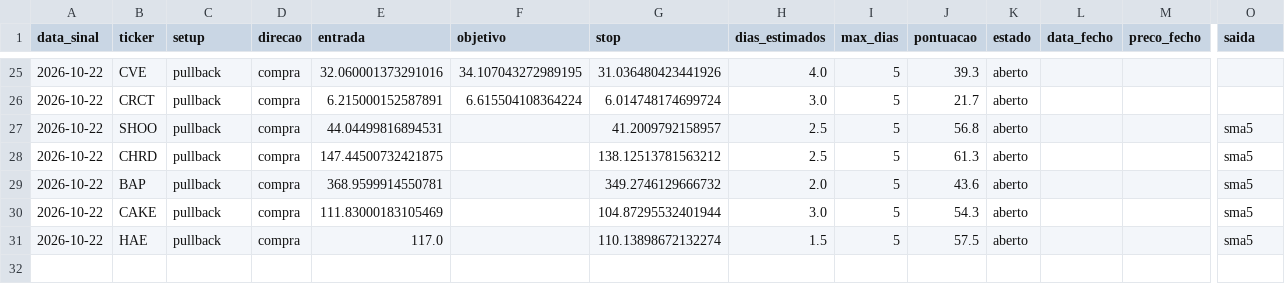
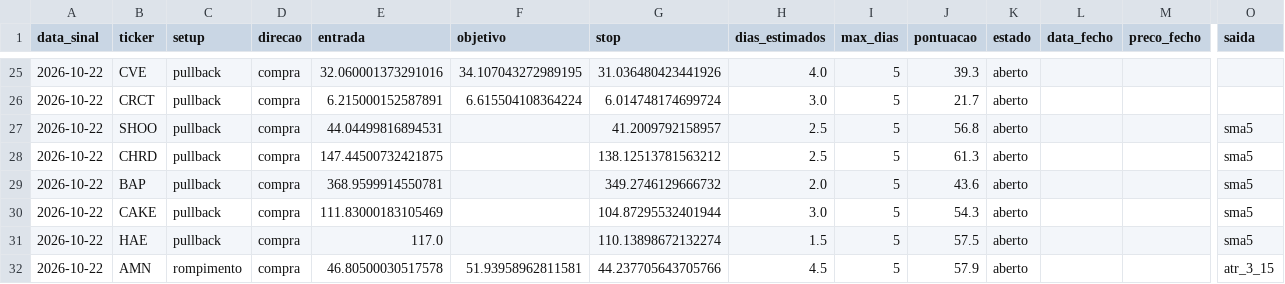
Before and after one commit to diogopestana01/analista-acoes, a CSV file: data/historico_sinais.csv, drawn as a sheet; only a part is shown, gaps mark what is left out; rows hold the shown columns only; the diff names each change by its address in the sheet, - before the commit and + after, or states it on an @@ line.

```diff
--- a/data/historico_sinais.csv
+++ b/data/historico_sinais.csv
+row 32: 2026-10-22 | AMN | rompimento | compra | 46.80500030517578 | 51.93958962811581 | 44.237705643705766 | 4.5 | 5 | 57.9 | aberto |  |  | atr_3_15
```
Also changed, not shown: data/sinais_2026-10-22.csv.
